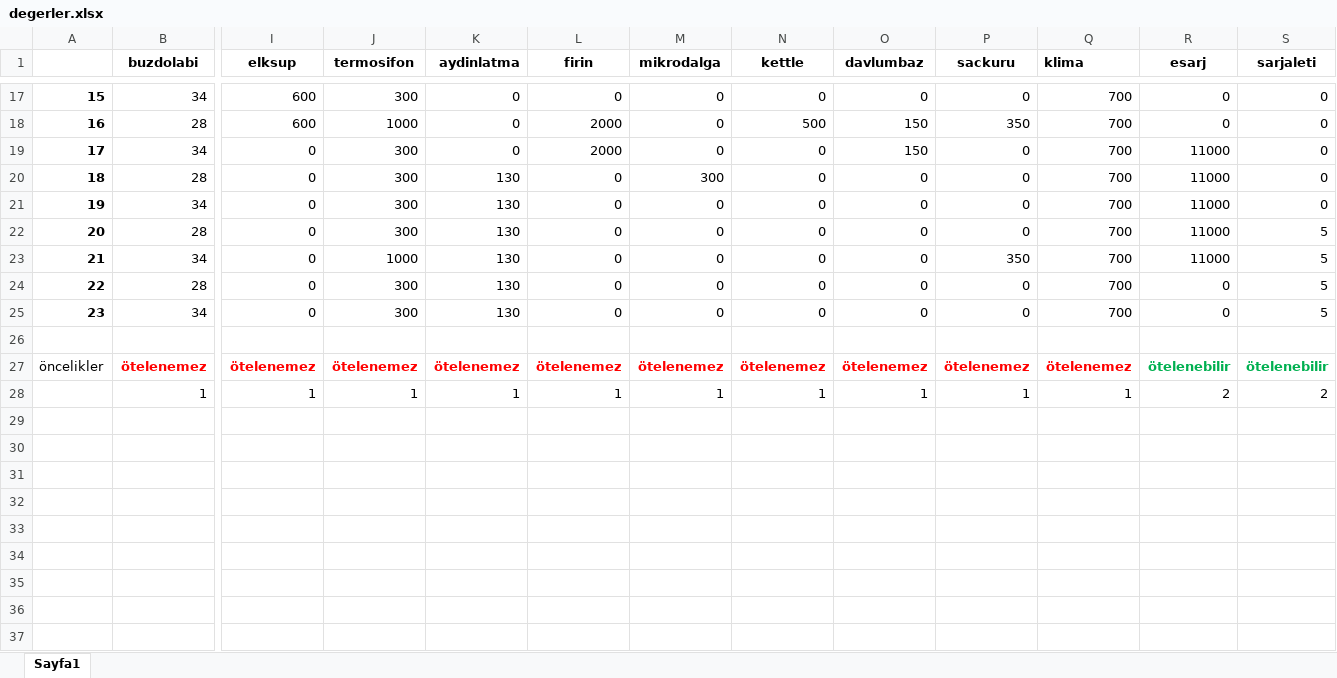
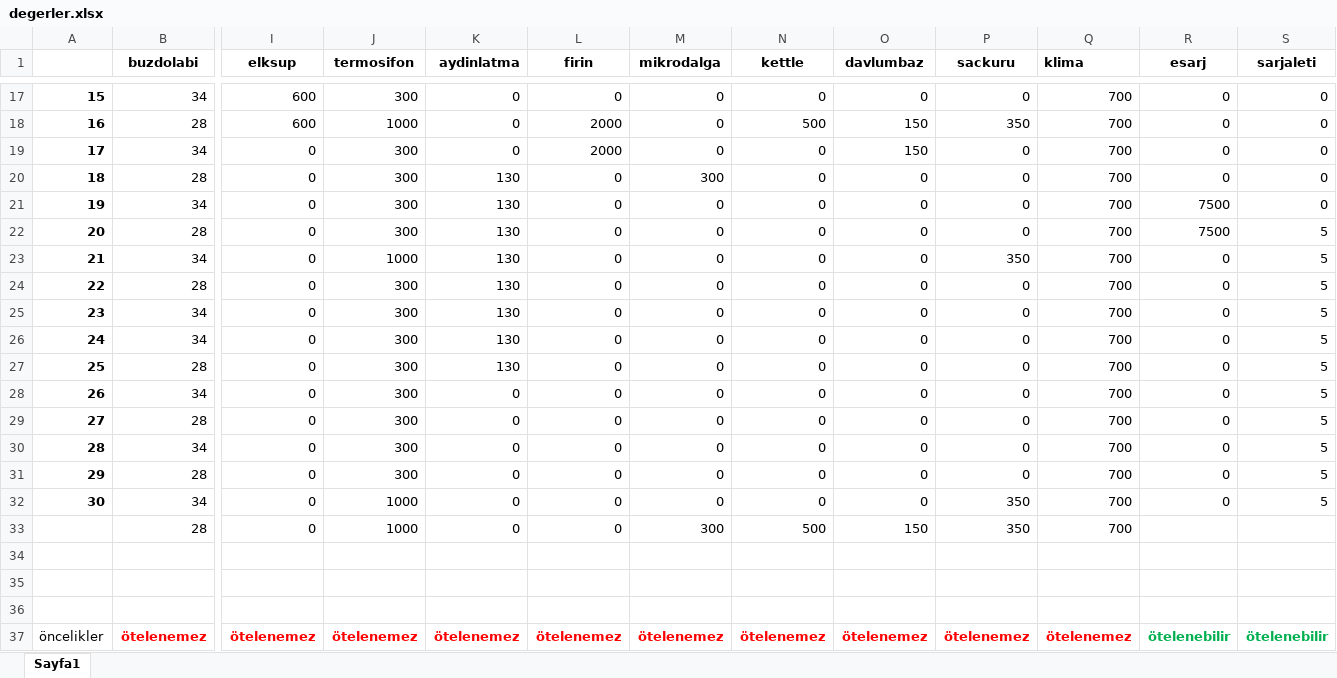
Before and after one commit to koraygoksu/akillievodev, an Excel workbook: degerler.xlsx, sheet Sayfa1, drawn as a sheet; only a part is shown, gaps mark what is left out; the shorter side is filled out with more unchanged rows; values as stored, in another font and other column widths than the file's, no borders; rows hold the shown columns only; the diff names each change by its address in the sheet, - before the commit and + after, or states it on an @@ line.

```diff
--- a/degerler.xlsx (sheet Sayfa1)
+++ b/degerler.xlsx (sheet Sayfa1)
-R19:R20 (esarj): 11000
+R19:R20 (esarj): 0
-R21:R22 (esarj): 11000
+R21:R22 (esarj): 7500
-R23 (esarj): 11000
+R23 (esarj): 0
+row 26: 24 | 34 | 0 | 300 | 130 | 0 | 0 | 0 | 0 | 0 | 700 | 0 | 5
+row 27: 25 | 28 | 0 | 300 | 130 | 0 | 0 | 0 | 0 | 0 | 700 | 0 | 5
+row 28: 26 | 34 | 0 | 300 | 0 | 0 | 0 | 0 | 0 | 0 | 700 | 0 | 5
+row 29: 27 | 28 | 0 | 300 | 0 | 0 | 0 | 0 | 0 | 0 | 700 | 0 | 5
+row 30: 28 | 34 | 0 | 300 | 0 | 0 | 0 | 0 | 0 | 0 | 700 | 0 | 5
+row 31: 29 | 28 | 0 | 300 | 0 | 0 | 0 | 0 | 0 | 0 | 700 | 0 | 5
+row 32: 30 | 34 | 0 | 1000 | 0 | 0 | 0 | 0 | 0 | 350 | 700 | 0 | 5
+row 33:  | 28 | 0 | 1000 | 0 | 0 | 300 | 500 | 150 | 350 | 700
+row 34: (empty)
+row 35: (empty)
```
Also changed, not shown: 2 other files.
